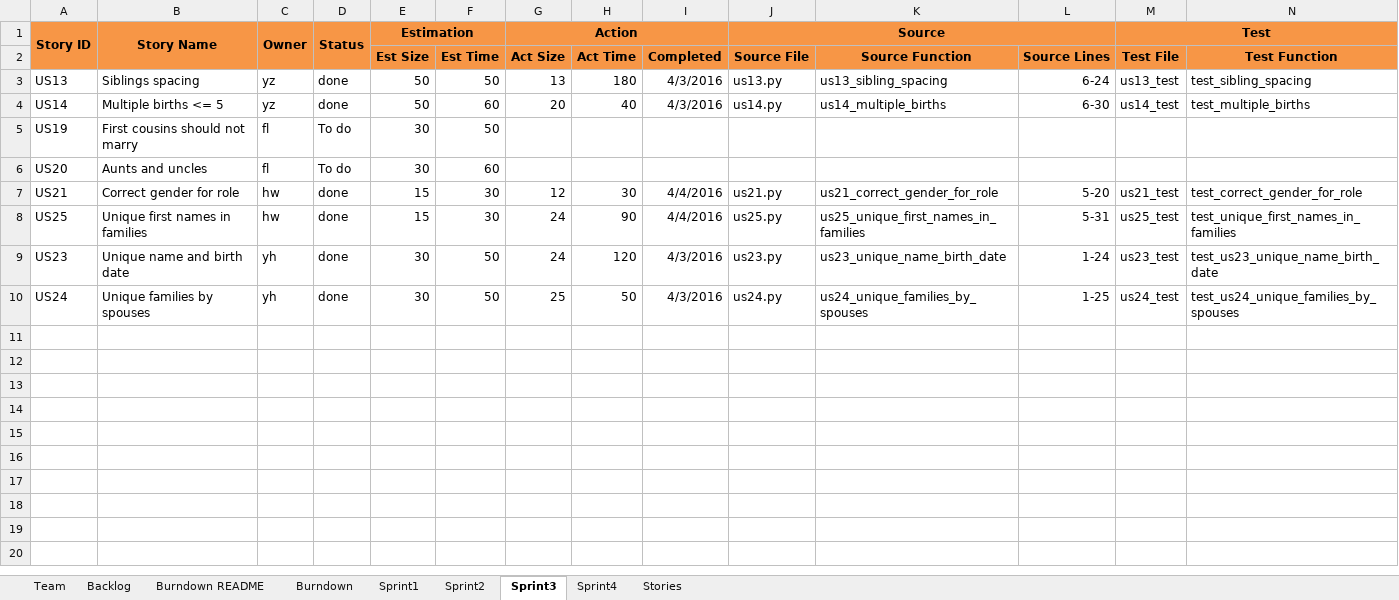
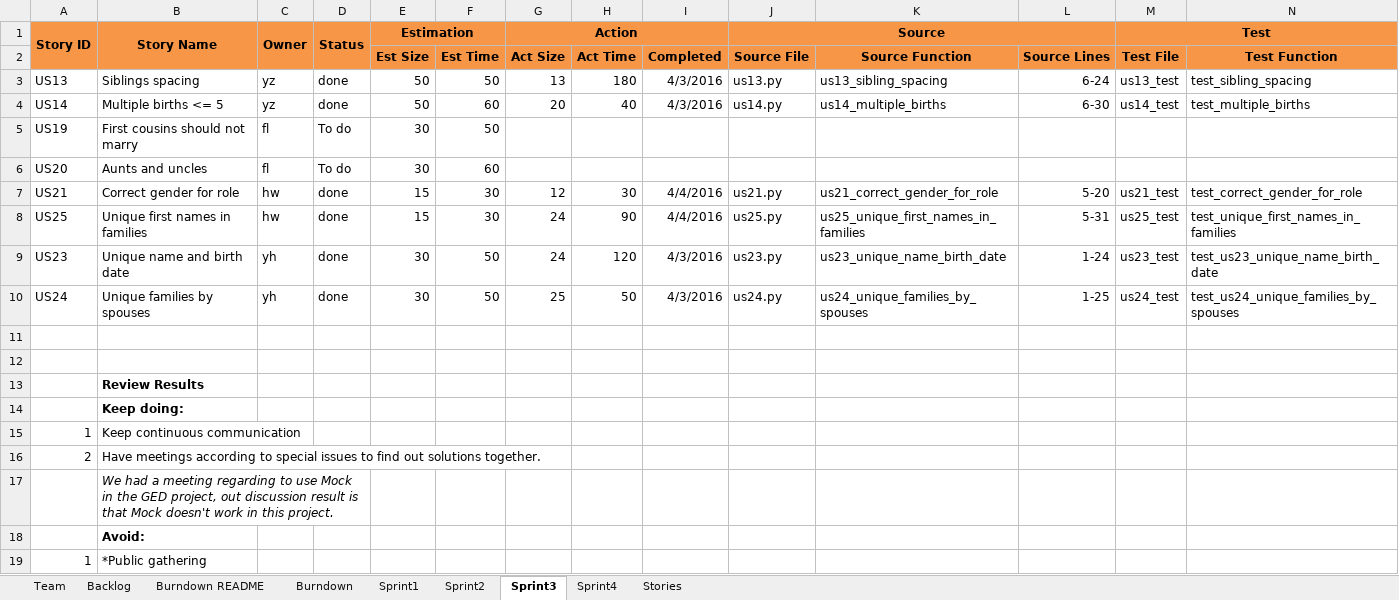
Before and after one commit to JoeyIsZY/ssw555tmHogwarts2020Spring, an Excel workbook: docs/TeamHogwartsReport.xlsx, sheet Sprint3, drawn as a sheet; only a part is shown; values as stored, in another font and other column widths than the file's, no borders; rows hold the shown columns only; the diff names each change by its address in the sheet, - before the commit and + after, or states it on an @@ line.

```diff
--- a/docs/TeamHogwartsReport.xlsx (sheet Sprint3)
+++ b/docs/TeamHogwartsReport.xlsx (sheet Sprint3)
+row 11: (empty)
+row 12: (empty)
+row 13:  | Review Results
+row 14:  | Keep doing:
+row 15: 1 | Keep continuous communication
+row 16: 2 | Have meetings according to special issues to find out solutions together.
+row 17:  | We had a meeting regarding to use Mock in the GED project, out discussion result is that Mock doesn't work in this project.
+row 18:  | Avoid:
+row 19: 1 | *Public gathering
```
Also changed, not shown: sheet Sprint4, sheet Backlog, sheet Stories.
